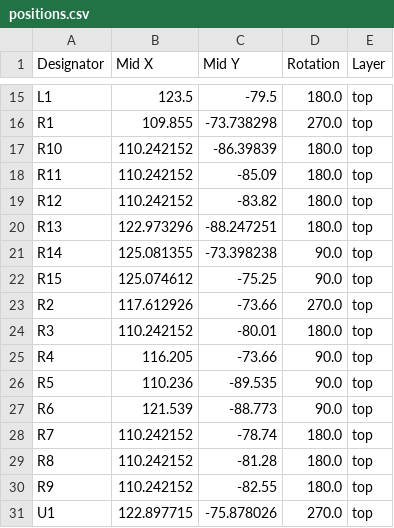
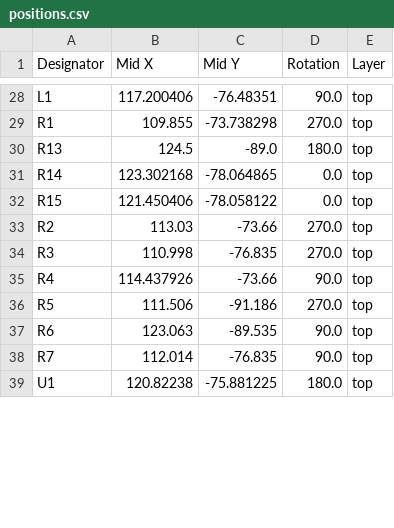
Before and after one commit to fredriknk/uPLC-Digital, a CSV file: PRODUCTION/positions.csv, drawn as a sheet; only a part is shown, gaps mark what is left out; removed rows and columns are numbered as before the commit, all else as after; the diff covers the shown part only; the diff names each change by its address in the sheet, - before the commit and + after, or states it on an @@ line.

```diff
--- a/PRODUCTION/positions.csv
+++ b/PRODUCTION/positions.csv
-B28 (Mid X): 123.5
+B28 (Mid X): 117.200406
-C28 (Mid Y): -79.5
+C28 (Mid Y): -76.48351
-D28 (Rotation): 180.0
+D28 (Rotation): 90.0
-row 17: R10 | 110.242152 | -86.39839 | 180.0 | top
-row 18: R11 | 110.242152 | -85.09 | 180.0 | top
-row 19: R12 | 110.242152 | -83.82 | 180.0 | top
-B30 (Mid X): 122.973296
+B30 (Mid X): 124.5
-C30 (Mid Y): -88.247251
+C30 (Mid Y): -89.0
-B31 (Mid X): 125.081355
+B31 (Mid X): 123.302168
-C31 (Mid Y): -73.398238
+C31 (Mid Y): -78.064865
-D31:D32 (Rotation): 90.0
+D31:D32 (Rotation): 0.0
-B32 (Mid X): 125.074612
+B32 (Mid X): 121.450406
-C32 (Mid Y): -75.25
+C32 (Mid Y): -78.058122
-B33 (Mid X): 117.612926
+B33 (Mid X): 113.03
-B34 (Mid X): 110.242152
+B34 (Mid X): 110.998
-C34 (Mid Y): -80.01
+C34 (Mid Y): -76.835
-D34 (Rotation): 180.0
+D34 (Rotation): 270.0
-B35 (Mid X): 116.205
+B35 (Mid X): 114.437926
-B36 (Mid X): 110.236
+B36 (Mid X): 111.506
-C36 (Mid Y): -89.535
+C36 (Mid Y): -91.186
-D36 (Rotation): 90.0
+D36 (Rotation): 270.0
-B37 (Mid X): 121.539
+B37 (Mid X): 123.063
-C37 (Mid Y): -88.773
+C37 (Mid Y): -89.535
-B38 (Mid X): 110.242152
+B38 (Mid X): 112.014
-C38 (Mid Y): -78.74
+C38 (Mid Y): -76.835
-D38 (Rotation): 180.0
+D38 (Rotation): 90.0
-row 29: R8 | 110.242152 | -81.28 | 180.0 | top
-row 30: R9 | 110.242152 | -82.55 | 180.0 | top
-B39 (Mid X): 122.897715
+B39 (Mid X): 120.82238
-C39 (Mid Y): -75.878026
+C39 (Mid Y): -75.881225
-D39 (Rotation): 270.0
+D39 (Rotation): 180.0
```
Also changed, not shown: 13 added rows and 34 edited cells elsewhere in this file, PRODUCTION/bom.csv, PRODUCTION/designators.csv, 16 other files.
